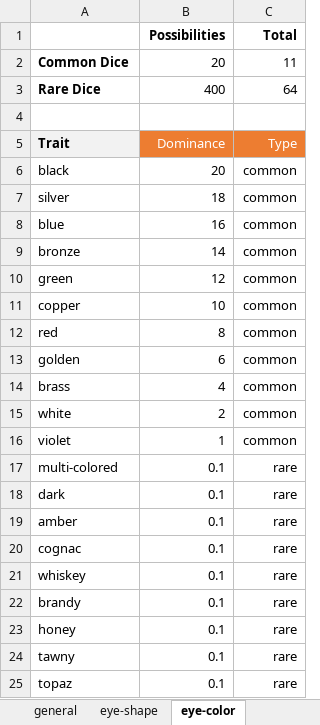
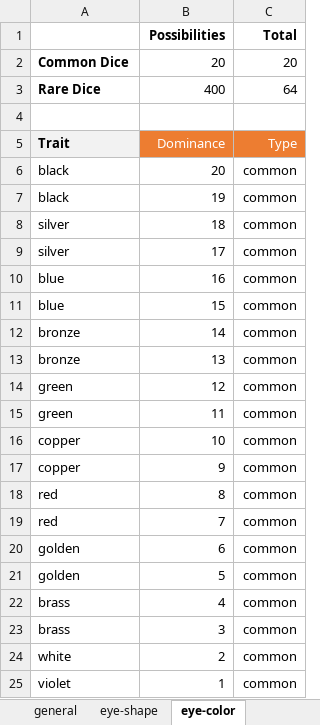
Before and after one commit to opendnd/genetica, an Excel workbook: scripts/Dragonborn.xlsx, sheet eye-color, drawn as a sheet; only a part is shown; the shorter side is filled out with more unchanged rows; values as stored, in another font and other column widths than the file's, no borders; the diff names each change by its address in the sheet, - before the commit and + after, or states it on an @@ line.

```diff
--- a/scripts/Dragonborn.xlsx (sheet eye-color)
+++ b/scripts/Dragonborn.xlsx (sheet eye-color)
-C2 (Total): 11
+C2 (Total): 20
+row 7: black | 19 | common
+row 9: silver | 17 | common
+row 11: blue | 15 | common
+row 13: bronze | 13 | common
+row 15: green | 11 | common
+row 17: copper | 9 | common
+row 19: red | 7 | common
+row 21: golden | 5 | common
+row 23: brass | 3 | common
```
Also changed, not shown: sheet hair-color, sheet sex-female, sheet skin-general, sheet skin-aging, sheet eye-brows, sheet hair-general, 3 more sheets, formulas that keep their value, 4 other files.
